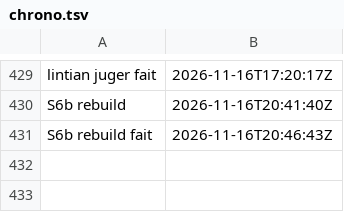
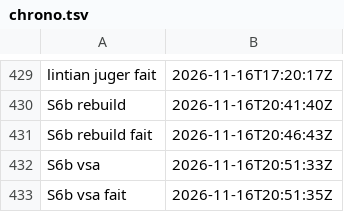
Before and after one commit to gigi206/supply-chain, a TSV file: poc/bricks/06-deb-sbuild/resultats/chrono.tsv, drawn as a sheet; only a part is shown, gaps mark what is left out; the diff names each change by its address in the sheet, - before the commit and + after, or states it on an @@ line.

```diff
--- a/poc/bricks/06-deb-sbuild/resultats/chrono.tsv
+++ b/poc/bricks/06-deb-sbuild/resultats/chrono.tsv
+row 432: S6b vsa | 2026-11-16T20:51:33Z
+row 433: S6b vsa fait | 2026-11-16T20:51:35Z
```
Also changed, not shown: 7 other files.
